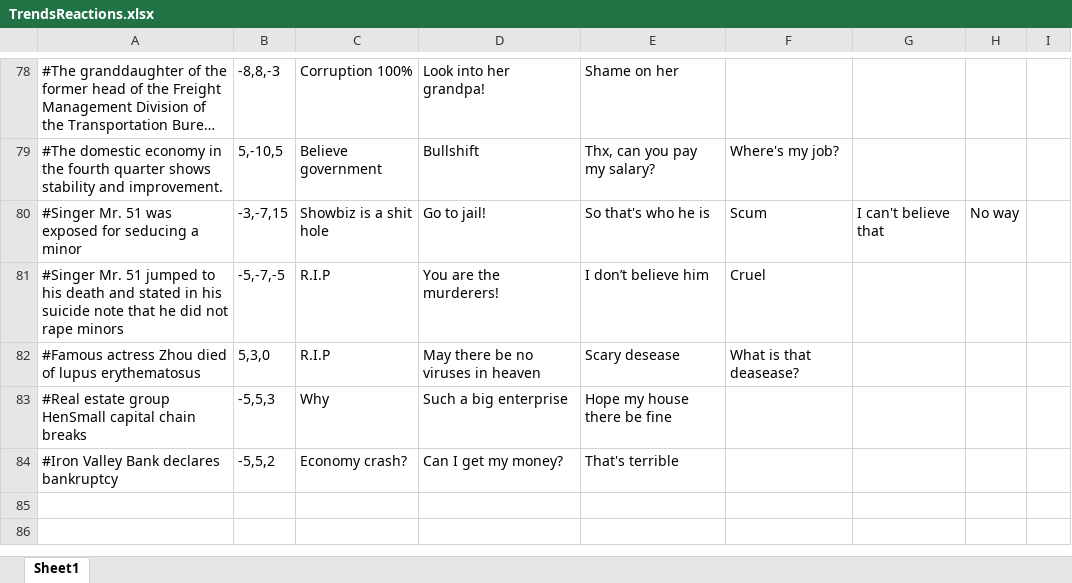
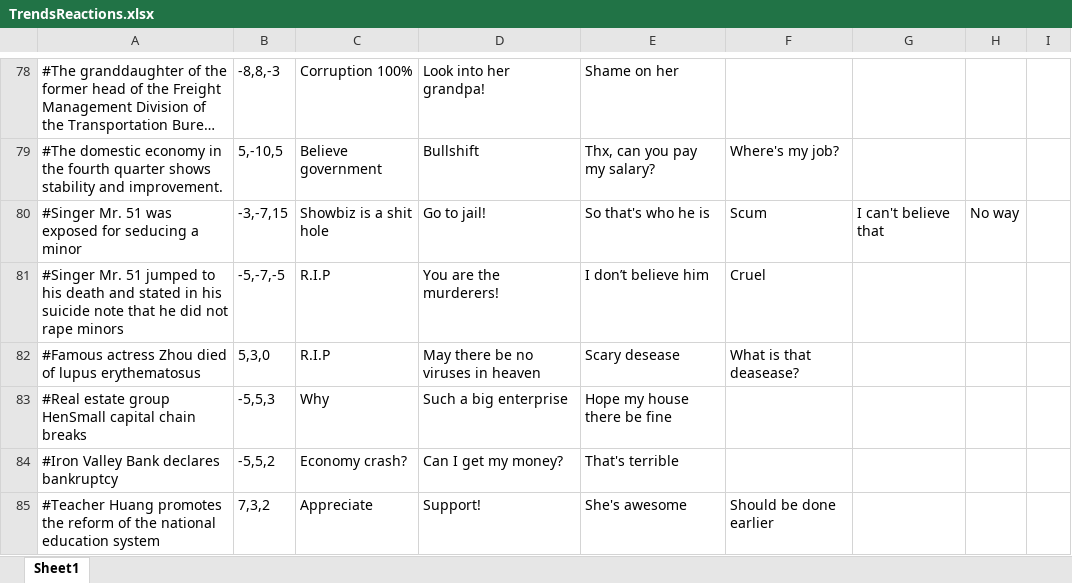
Before and after one commit to yz4602/Trend_Git, an Excel workbook: Assets/StreamingAssets/TrendsReactions.xlsx, sheet Sheet1, drawn as a sheet; only a part is shown, gaps mark what is left out; long unchanged cells end in …; values as stored, in another font and other column widths than the file's, no borders; the diff names each change by its address in the sheet, - before the commit and + after, or states it on an @@ line.

```diff
--- a/Assets/StreamingAssets/TrendsReactions.xlsx (sheet Sheet1)
+++ b/Assets/StreamingAssets/TrendsReactions.xlsx (sheet Sheet1)
+row 85: #Teacher Huang promotes the reform of the national education system | 7,3,2 | Appreciate | Support! | She's awesome | Should be done earlier
```
Also changed, not shown: Assets/StreamingAssets/TrendingEvents.xlsx, 15 other files.
